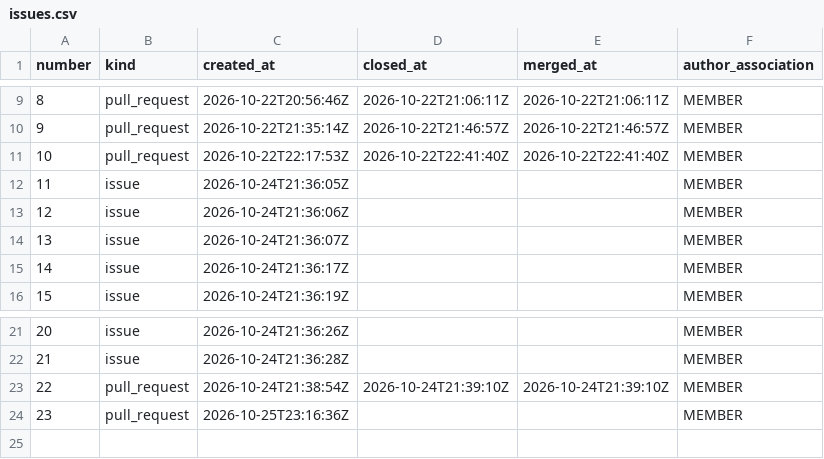
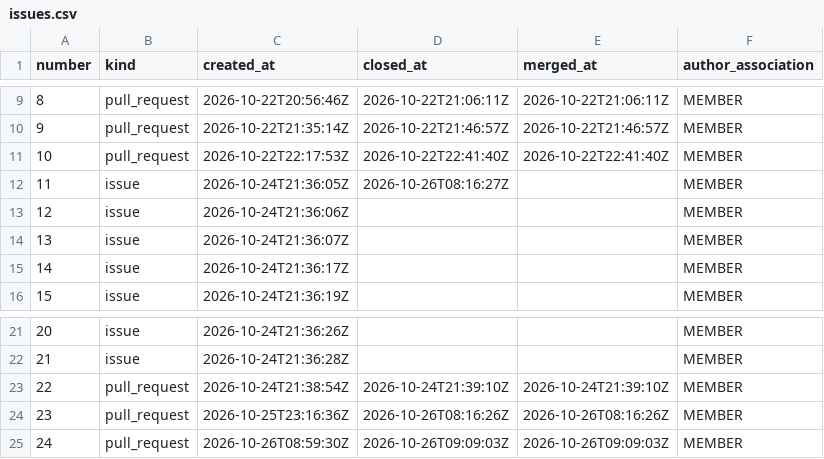
Before and after one commit to exmergo/github-repo-analytics, a CSV file: exmergo/github-repo-analytics/signals/issues.csv, drawn as a sheet; only a part is shown, gaps mark what is left out.

```diff
--- a/exmergo/github-repo-analytics/signals/issues.csv
+++ b/exmergo/github-repo-analytics/signals/issues.csv
@@ -11,3 +11,3 @@ number,kind,created_at,closed_at,merged_at,author_association
 10,pull_request,2026-10-22T22:17:53Z,2026-10-22T22:41:40Z,2026-10-22T22:41:40Z,MEMBER
-11,issue,2026-10-24T21:36:05Z,,,MEMBER
+11,issue,2026-10-24T21:36:05Z,2026-10-26T08:16:27Z,,MEMBER
 12,issue,2026-10-24T21:36:06Z,,,MEMBER
@@ -23,2 +23,3 @@ number,kind,created_at,closed_at,merged_at,author_association
 22,pull_request,2026-10-24T21:38:54Z,2026-10-24T21:39:10Z,2026-10-24T21:39:10Z,MEMBER
-23,pull_request,2026-10-25T23:16:36Z,,,MEMBER
+23,pull_request,2026-10-25T23:16:36Z,2026-10-26T08:16:26Z,2026-10-26T08:16:26Z,MEMBER
+24,pull_request,2026-10-26T08:59:30Z,2026-10-26T09:09:03Z,2026-10-26T09:09:03Z,MEMBER
```
Also changed, not shown: 3 other files.
